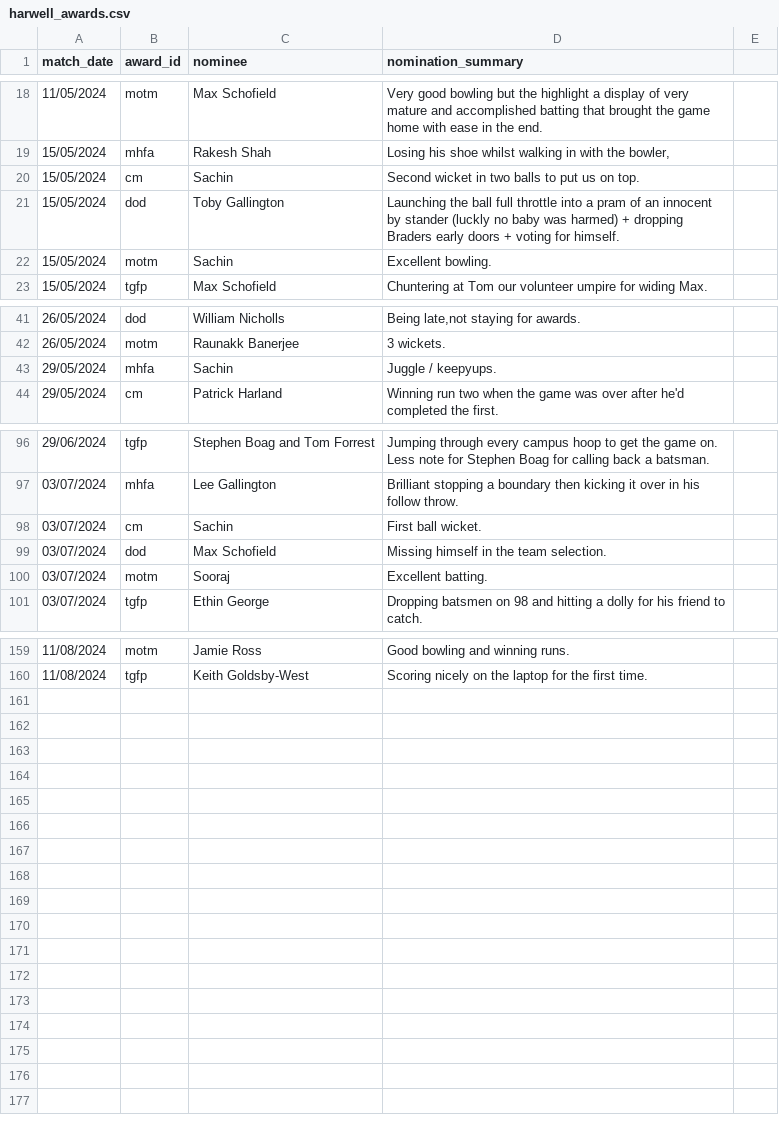
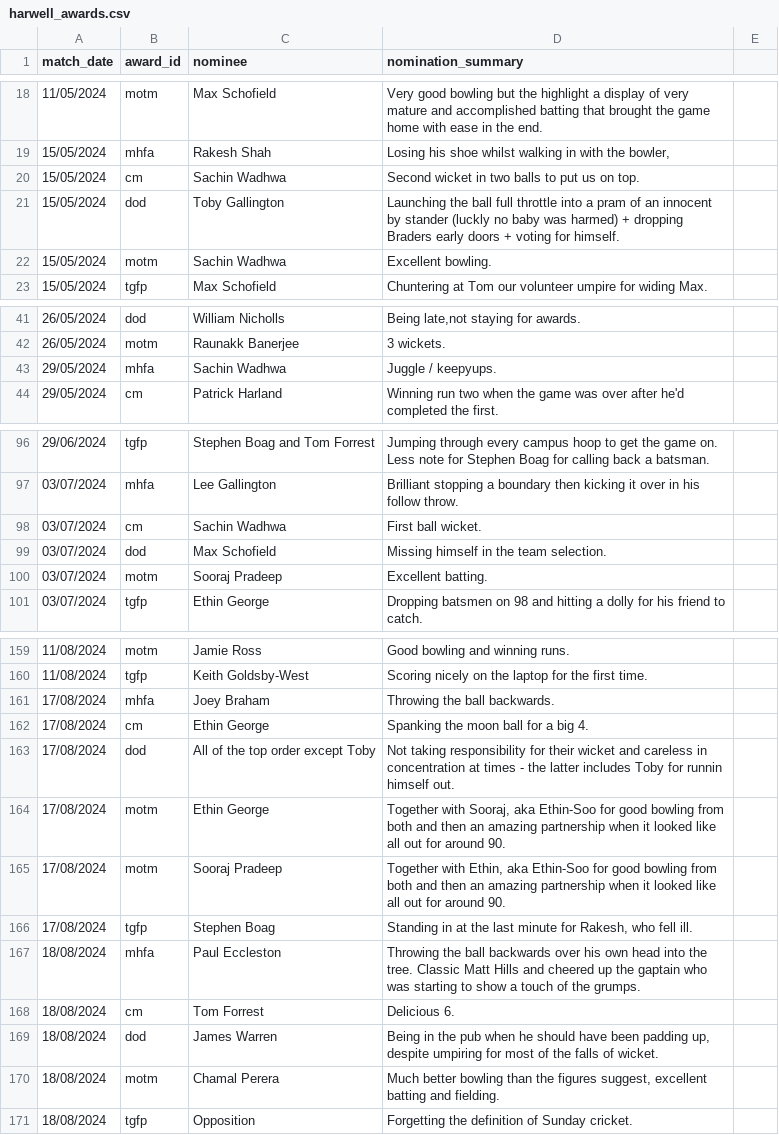
Before and after one commit to BenRichy/Harwell-Cricket-Statistics, a CSV file: app/data/harwell_awards.csv, drawn as a sheet; only a part is shown, gaps mark what is left out; the diff covers the shown part only.

Commit message:
more awards to csv

```diff
--- a/app/data/harwell_awards.csv
+++ b/app/data/harwell_awards.csv
@@ -19,5 +19,5 @@
 15/05/2024,mhfa,Rakesh Shah,"Losing his shoe whilst walking in with the bowler,",
-15/05/2024,cm,Sachin,Second wicket in two balls to put us on top.,
+15/05/2024,cm,Sachin Wadhwa,Second wicket in two balls to put us on top.,
 15/05/2024,dod,Toby Gallington,Launching the ball full throttle into a pram of an innocent by stander (luckly no baby was harmed) + dropping Braders early doors + voting for himself.,
-15/05/2024,motm,Sachin,Excellent bowling.,
+15/05/2024,motm,Sachin Wadhwa,Excellent bowling.,
 15/05/2024,tgfp,Max Schofield,Chuntering at Tom our volunteer umpire for widing Max.,
@@ -42,3 +42,3 @@
 26/05/2024,motm,Raunakk Banerjee,3 wickets.,
-29/05/2024,mhfa,Sachin,Juggle / keepyups.,
+29/05/2024,mhfa,Sachin Wadhwa,Juggle / keepyups.,
 29/05/2024,cm,Patrick Harland,Winning run two when the game was over after he'd completed the first.,
@@ -97,5 +97,5 @@
 03/07/2024,mhfa,Lee Gallington,Brilliant stopping a boundary then  kicking it over in his follow throw.,
-03/07/2024,cm,Sachin,First ball wicket.,
+03/07/2024,cm,Sachin Wadhwa,First ball wicket.,
 03/07/2024,dod,Max Schofield,Missing himself in the team selection.,
-03/07/2024,motm,Sooraj,Excellent batting.,
+03/07/2024,motm,Sooraj Pradeep,Excellent batting.,
 03/07/2024,tgfp,Ethin George,Dropping batsmen on 98 and hitting a dolly for his friend to catch.,
@@ -160 +160,12 @@
 11/08/2024,tgfp,Keith Goldsby-West,Scoring nicely on the laptop for the first time.,
+17/08/2024,mhfa,Joey Braham,Throwing the ball backwards.,
+17/08/2024,cm,Ethin George,Spanking the moon ball for a big 4.,
+17/08/2024,dod,All of the top order except Toby,Not taking responsibility for their wicket and careless in concentration at times - the latter includes Toby for runnin himself out.,
+17/08/2024,motm,Ethin George,"Together with Sooraj, aka Ethin-Soo for good bowling from both and then an amazing partnership when it looked like all out for around 90.",
+17/08/2024,motm,Sooraj Pradeep,"Together with Ethin, aka Ethin-Soo for good bowling from both and then an amazing partnership when it looked like all out for around 90.",
+17/08/2024,tgfp,Stephen Boag,"Standing in at the last minute for Rakesh, who fell ill.",
+18/08/2024,mhfa,Paul Eccleston,Throwing the ball backwards over his own head into the tree. Classic Matt Hills and cheered up the gaptain who was starting to show a touch of the grumps.,
+18/08/2024,cm,Tom Forrest,Delicious 6.,
+18/08/2024,dod,James Warren,"Being in the pub when he should have been padding up, despite umpiring for most of the falls of wicket.",
+18/08/2024,motm,Chamal Perera,"Much better bowling than the figures suggest, excellent batting and fielding.",
+18/08/2024,tgfp,Opposition,Forgetting the definition of Sunday cricket.,
```
Also changed, not shown: 5 edited cells elsewhere in this file.
